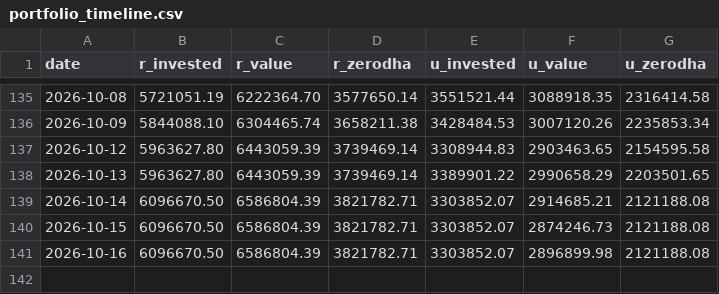
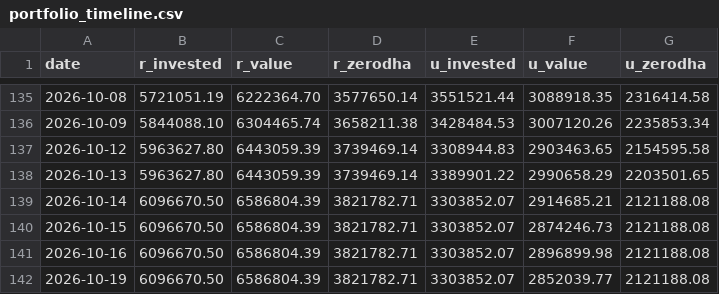
Before and after one commit to himanshu-1608/personal-portfolio, a CSV file: reports/portfolio_timeline.csv, drawn as a sheet; only a part is shown, gaps mark what is left out; the diff names each change by its address in the sheet, - before the commit and + after, or states it on an @@ line.

```diff
--- a/reports/portfolio_timeline.csv
+++ b/reports/portfolio_timeline.csv
+row 142: 2026-10-19 | 6096670.50 | 6586804.39 | 3821782.71 | 3303852.07 | 2852039.77 | 2121188.08
```
Also changed, not shown: reports/exported_all_ledger.csv, reports/mtf_pnl_summary.csv, 5 other files.
